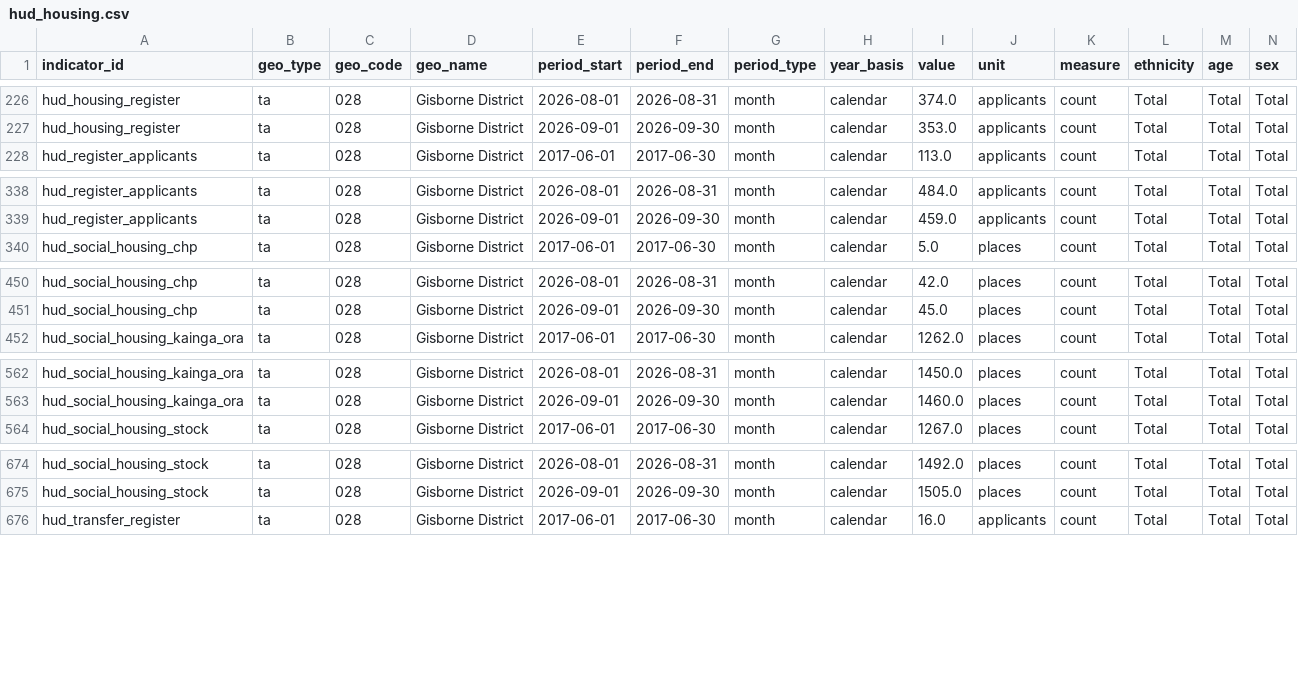
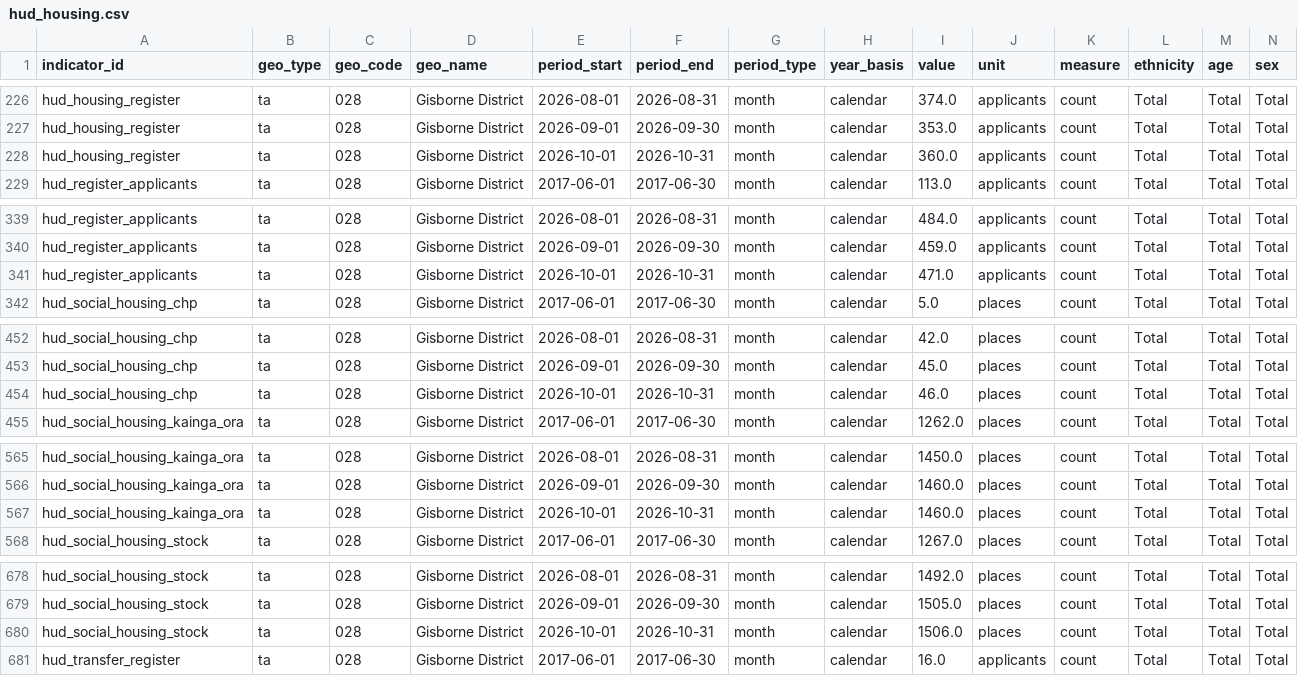
Before and after one commit to malcolmmersham/tairawhitipublicdata, a CSV file: data/silver/hud_housing.csv, drawn as a sheet; only a part is shown, gaps mark what is left out; rows hold the shown columns only; the diff covers the shown part only; the diff names each change by its address in the sheet, - before the commit and + after, or states it on an @@ line.

```diff
--- a/data/silver/hud_housing.csv
+++ b/data/silver/hud_housing.csv
+row 228: hud_housing_register | ta | 028 | Gisborne District | 2026-10-01 | 2026-10-31 | month | calendar | 360.0 | applicants | count | Total | Total | Total
+row 341: hud_register_applicants | ta | 028 | Gisborne District | 2026-10-01 | 2026-10-31 | month | calendar | 471.0 | applicants | count | Total | Total | Total
+row 454: hud_social_housing_chp | ta | 028 | Gisborne District | 2026-10-01 | 2026-10-31 | month | calendar | 46.0 | places | count | Total | Total | Total
+row 567: hud_social_housing_kainga_ora | ta | 028 | Gisborne District | 2026-10-01 | 2026-10-31 | month | calendar | 1460.0 | places | count | Total | Total | Total
+row 680: hud_social_housing_stock | ta | 028 | Gisborne District | 2026-10-01 | 2026-10-31 | month | calendar | 1506.0 | places | count | Total | Total | Total
```
Also changed, not shown: 2 added rows elsewhere in this file, 3 other files.
